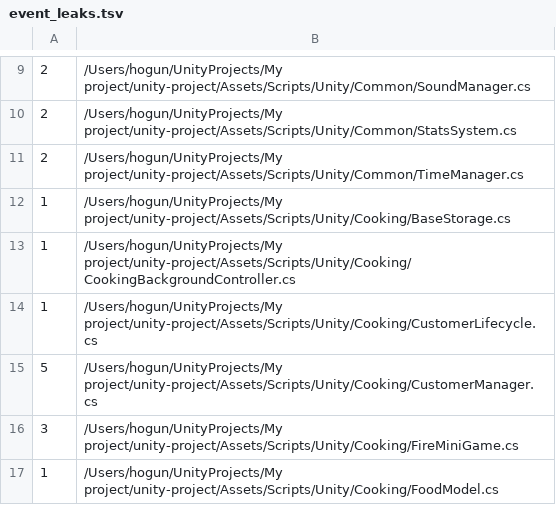
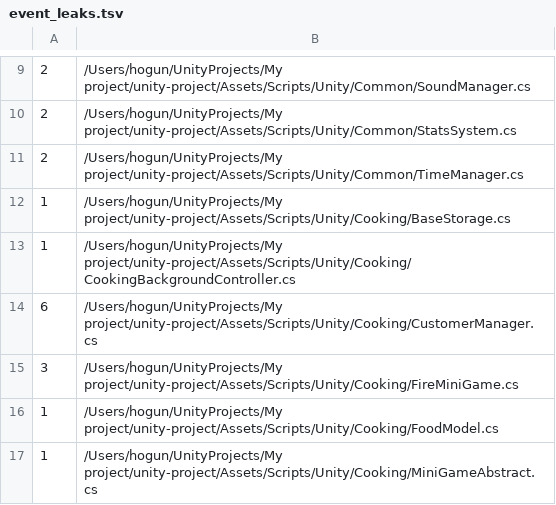
Before and after one commit to teamSSD/unity-project, a TSV file: tmp/refactor-2026-05/data/event_leaks.tsv, drawn as a sheet; only a part is shown, gaps mark what is left out; the shorter side is filled out with more unchanged rows.

```diff
--- a/tmp/refactor-2026-05/data/event_leaks.tsv
+++ b/tmp/refactor-2026-05/data/event_leaks.tsv
@@ -13,4 +13,3 @@
 1	/Users/hogun/UnityProjects/My project/unity-project/Assets/Scripts/Unity/Cooking/CookingBackgroundController.cs
-1	/Users/hogun/UnityProjects/My project/unity-project/Assets/Scripts/Unity/Cooking/CustomerLifecycle.cs
-5	/Users/hogun/UnityProjects/My project/unity-project/Assets/Scripts/Unity/Cooking/CustomerManager.cs
+6	/Users/hogun/UnityProjects/My project/unity-project/Assets/Scripts/Unity/Cooking/CustomerManager.cs
 3	/Users/hogun/UnityProjects/My project/unity-project/Assets/Scripts/Unity/Cooking/FireMiniGame.cs
```
Also changed, not shown: 5 other files.
